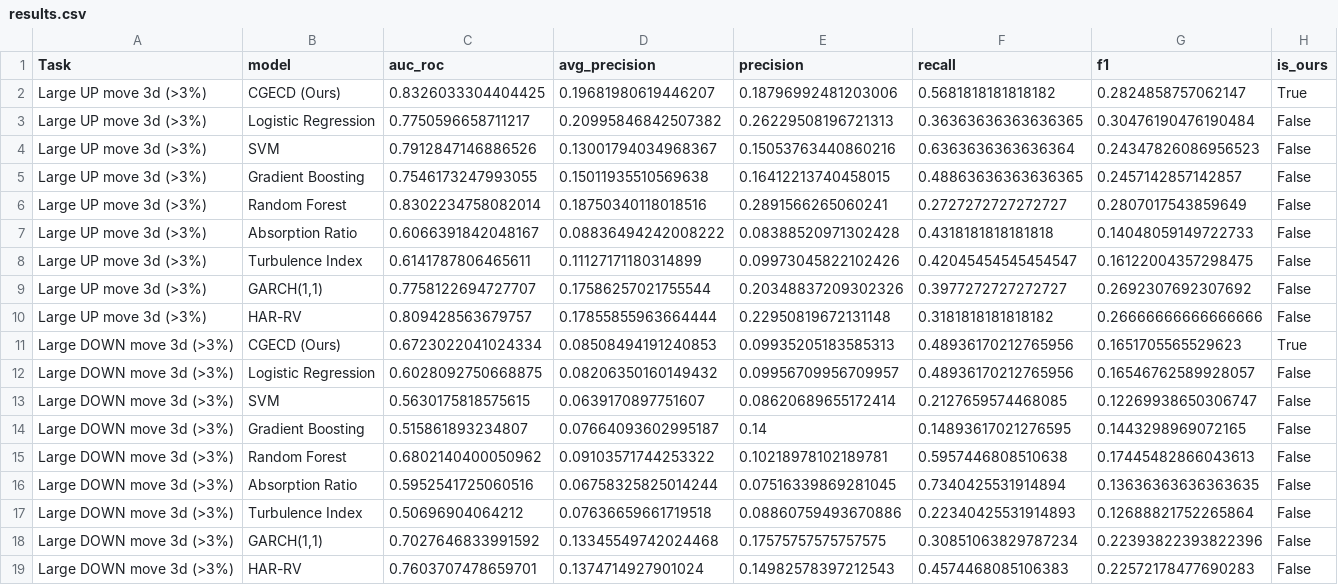
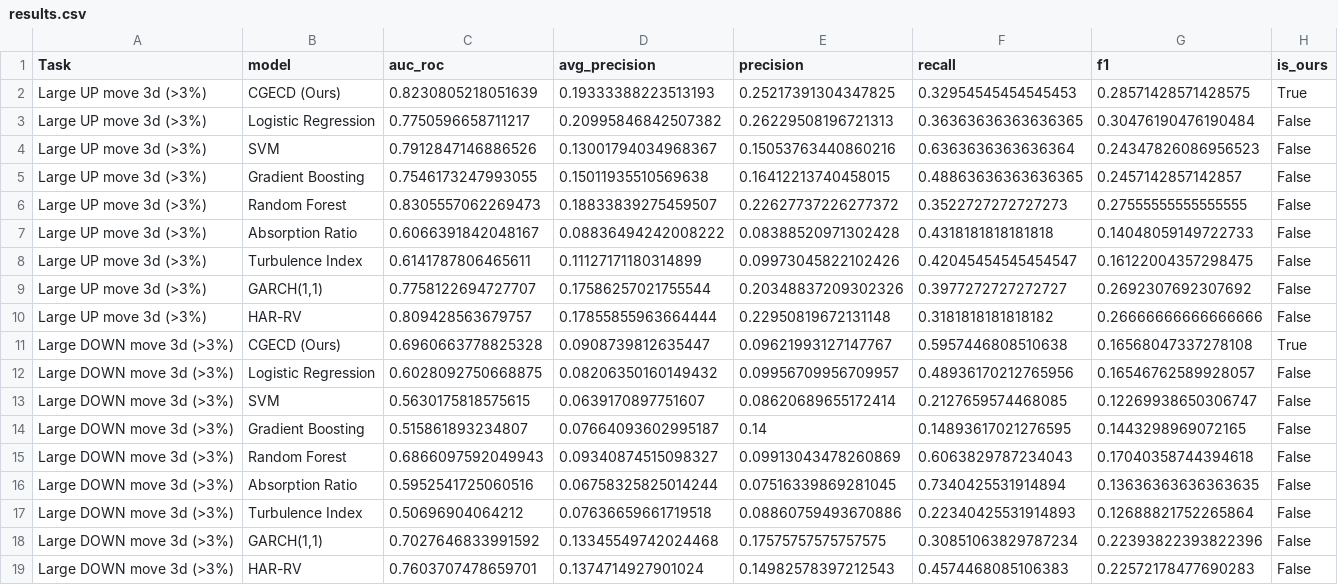
Before and after one commit to BorisKriuk/RALEC-GNN, a CSV file: results/results.csv, drawn as a sheet.

```diff
--- a/results/results.csv
+++ b/results/results.csv
@@ -1,3 +1,3 @@
 Task,model,auc_roc,avg_precision,precision,recall,f1,is_ours
-Large UP move 3d (>3%),CGECD (Ours),0.8326033304404425,0.19681980619446207,0.18796992481203006,0.5681818181818182,0.2824858757062147,True
+Large UP move 3d (>3%),CGECD (Ours),0.8230805218051639,0.19333388223513193,0.25217391304347825,0.32954545454545453,0.28571428571428575,True
 Large UP move 3d (>3%),Logistic Regression,0.7750596658711217,0.20995846842507382,0.26229508196721313,0.36363636363636365,0.30476190476190484,False
@@ -5,3 +5,3 @@ Large UP move 3d (>3%),SVM,0.7912847146886526,0.13001794034968367,0.150537634408
 Large UP move 3d (>3%),Gradient Boosting,0.7546173247993055,0.15011935510569638,0.16412213740458015,0.48863636363636365,0.2457142857142857,False
-Large UP move 3d (>3%),Random Forest,0.8302234758082014,0.18750340118018516,0.2891566265060241,0.2727272727272727,0.2807017543859649,False
+Large UP move 3d (>3%),Random Forest,0.8305557062269473,0.18833839275459507,0.22627737226277372,0.3522727272727273,0.27555555555555555,False
 Large UP move 3d (>3%),Absorption Ratio,0.6066391842048167,0.08836494242008222,0.08388520971302428,0.4318181818181818,0.14048059149722733,False
@@ -10,3 +10,3 @@ Large UP move 3d (>3%),"GARCH(1,1)",0.7758122694727707,0.17586257021755544,0.203
 Large UP move 3d (>3%),HAR-RV,0.809428563679757,0.17855855963664444,0.22950819672131148,0.3181818181818182,0.26666666666666666,False
-Large DOWN move 3d (>3%),CGECD (Ours),0.6723022041024334,0.08508494191240853,0.09935205183585313,0.48936170212765956,0.1651705565529623,True
+Large DOWN move 3d (>3%),CGECD (Ours),0.6960663778825328,0.0908739812635447,0.09621993127147767,0.5957446808510638,0.16568047337278108,True
 Large DOWN move 3d (>3%),Logistic Regression,0.6028092750668875,0.08206350160149432,0.09956709956709957,0.48936170212765956,0.16546762589928057,False
@@ -14,3 +14,3 @@ Large DOWN move 3d (>3%),SVM,0.5630175818575615,0.0639170897751607,0.08620689655
 Large DOWN move 3d (>3%),Gradient Boosting,0.515861893234807,0.07664093602995187,0.14,0.14893617021276595,0.1443298969072165,False
-Large DOWN move 3d (>3%),Random Forest,0.6802140400050962,0.09103571744253322,0.10218978102189781,0.5957446808510638,0.17445482866043613,False
+Large DOWN move 3d (>3%),Random Forest,0.6866097592049943,0.09340874515098327,0.09913043478260869,0.6063829787234043,0.17040358744394618,False
 Large DOWN move 3d (>3%),Absorption Ratio,0.5952541725060516,0.06758325825014244,0.07516339869281045,0.7340425531914894,0.13636363636363635,False
```
Also changed, not shown: 44 other files.
